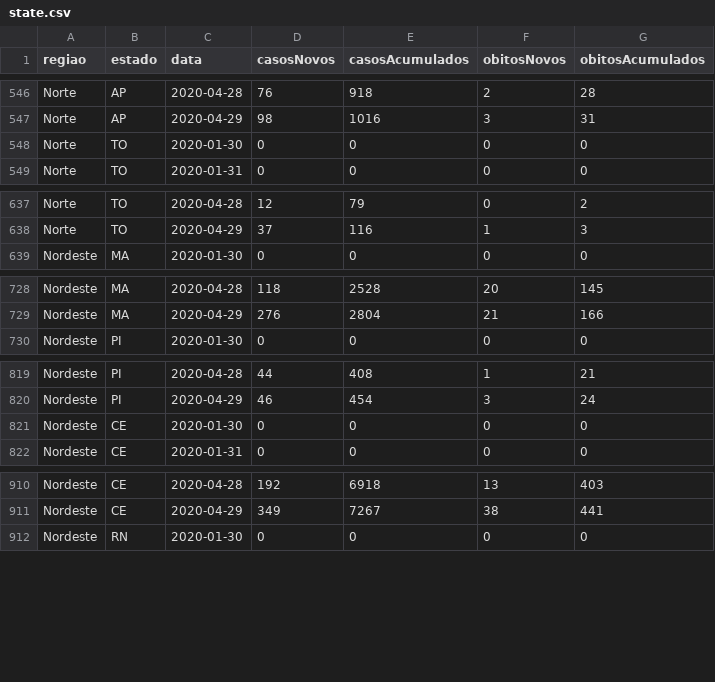
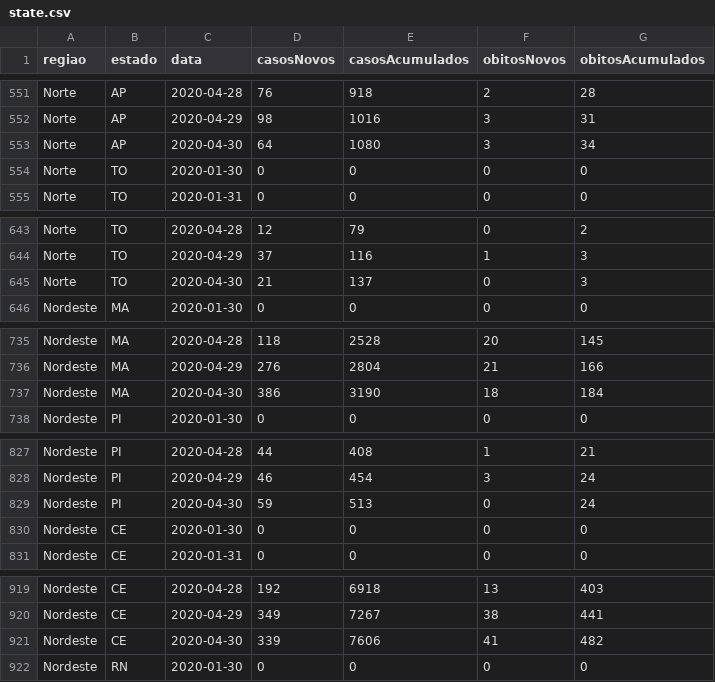
Before and after one commit to kevinwsbr/covid19-al, a CSV file: public/state.csv, drawn as a sheet; only a part is shown, gaps mark what is left out; the diff covers the shown part only; the diff names each change by its address in the sheet, - before the commit and + after, or states it on an @@ line.

```diff
--- a/public/state.csv
+++ b/public/state.csv
+row 553: Norte | AP | 2020-04-30 | 64 | 1080 | 3 | 34
+row 645: Norte | TO | 2020-04-30 | 21 | 137 | 0 | 3
+row 737: Nordeste | MA | 2020-04-30 | 386 | 3190 | 18 | 184
+row 829: Nordeste | PI | 2020-04-30 | 59 | 513 | 0 | 24
+row 921: Nordeste | CE | 2020-04-30 | 339 | 7606 | 41 | 482
```
Also changed, not shown: 22 added rows elsewhere in this file, 1 other file.
